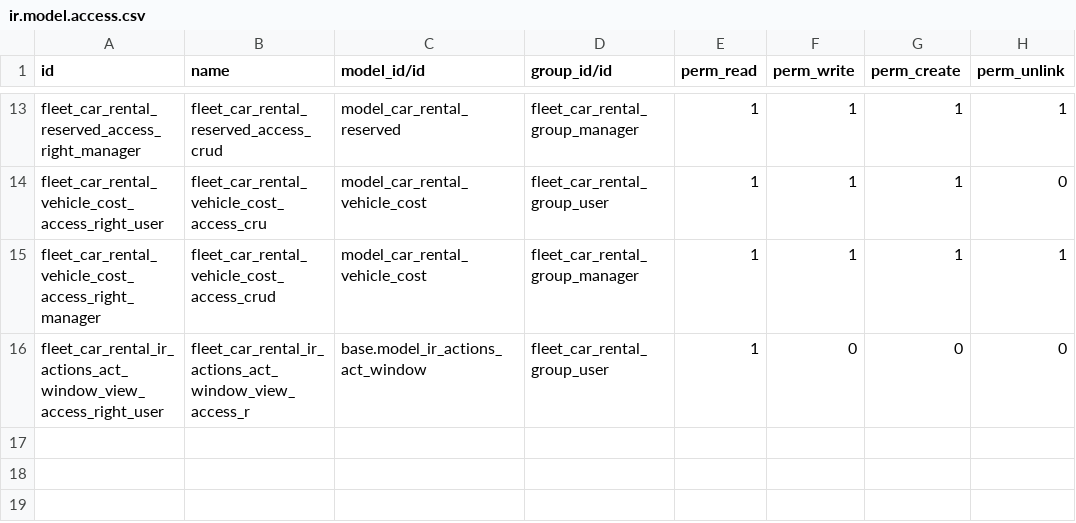
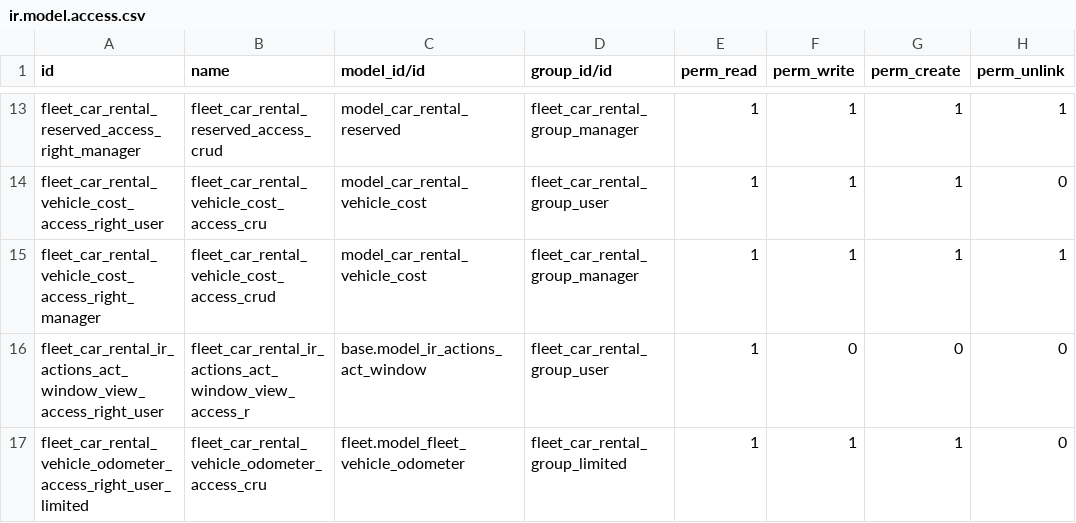
Before and after one commit to micasoft/fleet_rental, a CSV file: security/ir.model.access.csv, drawn as a sheet; only a part is shown, gaps mark what is left out; the diff names each change by its address in the sheet, - before the commit and + after, or states it on an @@ line.

```diff
--- a/security/ir.model.access.csv
+++ b/security/ir.model.access.csv
+row 17: fleet_car_rental_vehicle_odometer_access_right_user_limited | fleet_car_rental_vehicle_odometer_access_cru | fleet.model_fleet_vehicle_odometer | fleet_car_rental_group_limited | 1 | 1 | 1 | 0
```
Also changed, not shown: 2 other files.
